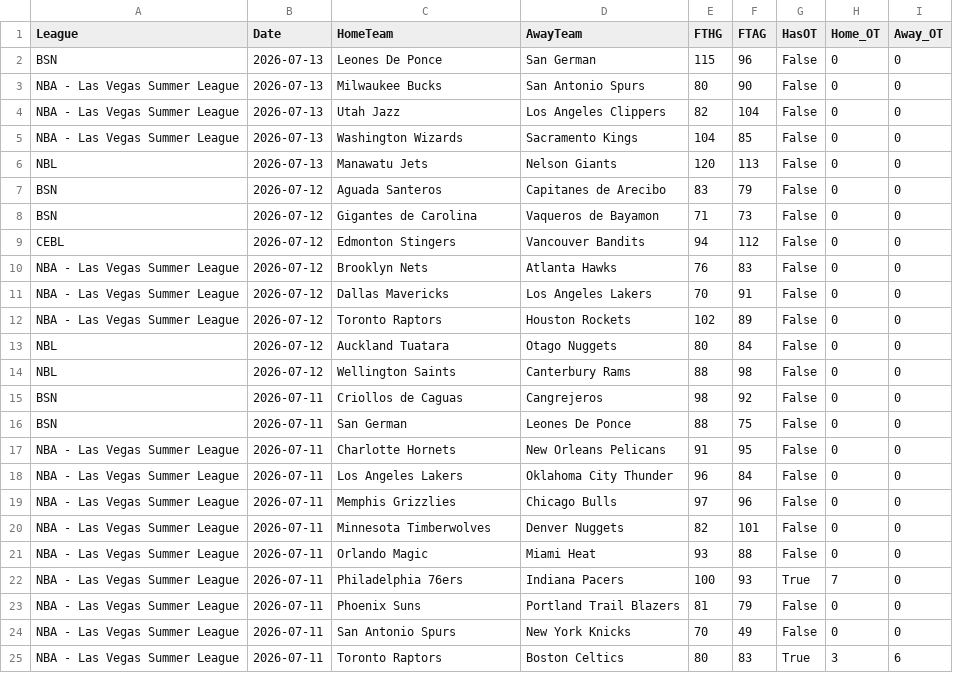
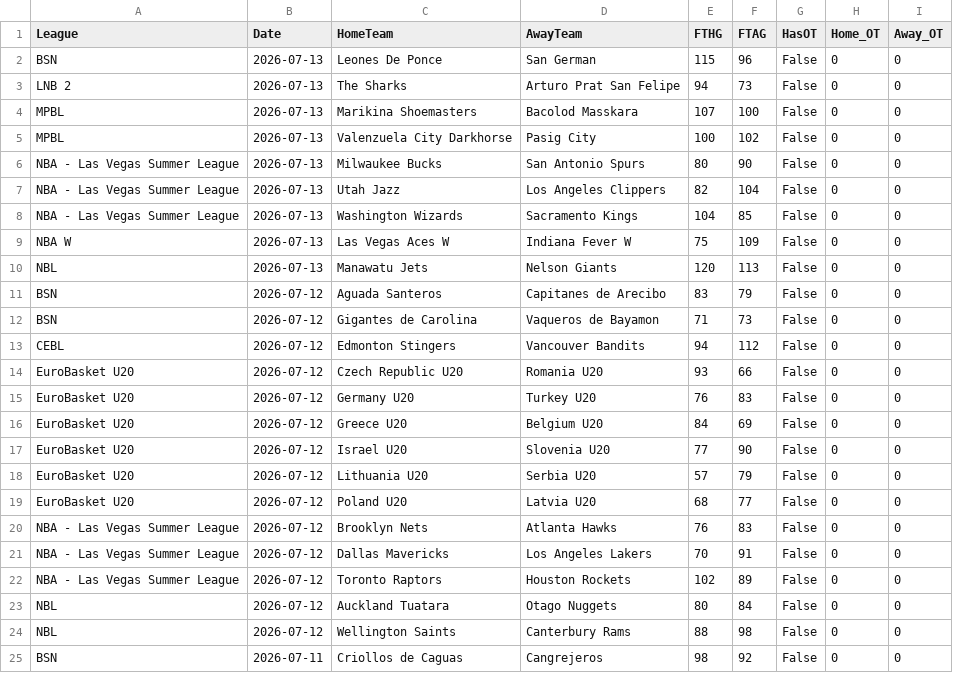
Before and after one commit to MatiasEspildora/pulpo-paul-bot, a CSV file: historico_mensual/basketball/historico_2026_07.csv, drawn as a sheet; only a part is shown; the shorter side is filled out with more unchanged rows.

```diff
--- a/historico_mensual/basketball/historico_2026_07.csv
+++ b/historico_mensual/basketball/historico_2026_07.csv
@@ -2,2 +2,5 @@ League,Date,HomeTeam,AwayTeam,FTHG,FTAG,HasOT,Home_OT,Away_OT
 BSN,2026-07-13,Leones De Ponce,San German,115,96,False,0,0
+LNB 2,2026-07-13,The Sharks,Arturo Prat San Felipe,94,73,False,0,0
+MPBL,2026-07-13,Marikina Shoemasters,Bacolod Masskara,107,100,False,0,0
+MPBL,2026-07-13,Valenzuela City Darkhorse,Pasig City,100,102,False,0,0
 NBA - Las Vegas Summer League,2026-07-13,Milwaukee Bucks,San Antonio Spurs,80,90,False,0,0
@@ -5,2 +8,3 @@ NBA - Las Vegas Summer League,2026-07-13,Utah Jazz,Los Angeles Clippers,82,104,F
 NBA - Las Vegas Summer League,2026-07-13,Washington Wizards,Sacramento Kings,104,85,False,0,0
+NBA W,2026-07-13,Las Vegas Aces W,Indiana Fever W,75,109,False,0,0
 NBL,2026-07-13,Manawatu Jets,Nelson Giants,120,113,False,0,0
@@ -9,2 +13,8 @@ BSN,2026-07-12,Gigantes de Carolina,Vaqueros de Bayamon,71,73,False,0,0
 CEBL,2026-07-12,Edmonton Stingers,Vancouver Bandits,94,112,False,0,0
+EuroBasket U20,2026-07-12,Czech Republic U20,Romania U20,93,66,False,0,0
+EuroBasket U20,2026-07-12,Germany U20,Turkey U20,76,83,False,0,0
+EuroBasket U20,2026-07-12,Greece U20,Belgium U20,84,69,False,0,0
+EuroBasket U20,2026-07-12,Israel U20,Slovenia U20,77,90,False,0,0
+EuroBasket U20,2026-07-12,Lithuania U20,Serbia U20,57,79,False,0,0
+EuroBasket U20,2026-07-12,Poland U20,Latvia U20,68,77,False,0,0
 NBA - Las Vegas Summer League,2026-07-12,Brooklyn Nets,Atlanta Hawks,76,83,False,0,0
```
Also changed, not shown: historico_mensual/football/historico_2026_07.csv, 4 other files.
